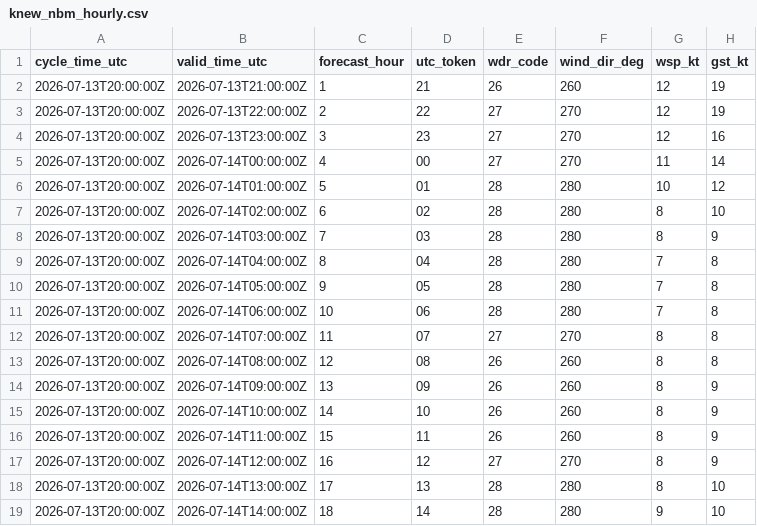
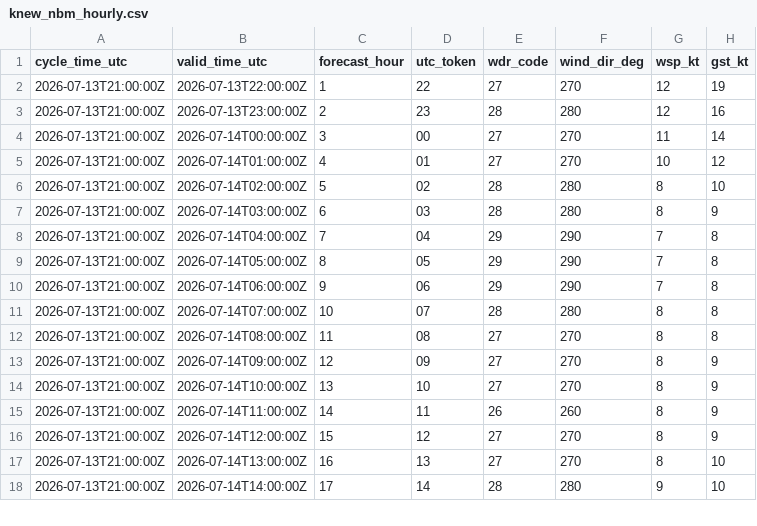
Before and after one commit to mefferso/PETSS-Plots, a CSV file: data/surge_dashboard/knew_nbm_hourly.csv, drawn as a sheet; only a part is shown; the diff covers the shown part only.

```diff
--- a/data/surge_dashboard/knew_nbm_hourly.csv
+++ b/data/surge_dashboard/knew_nbm_hourly.csv
@@ -1,19 +1,18 @@
 cycle_time_utc,valid_time_utc,forecast_hour,utc_token,wdr_code,wind_dir_deg,wsp_kt,gst_kt
-2026-07-13T20:00:00Z,2026-07-13T21:00:00Z,1,21,26,260,12,19
-2026-07-13T20:00:00Z,2026-07-13T22:00:00Z,2,22,27,270,12,19
-2026-07-13T20:00:00Z,2026-07-13T23:00:00Z,3,23,27,270,12,16
-2026-07-13T20:00:00Z,2026-07-14T00:00:00Z,4,00,27,270,11,14
-2026-07-13T20:00:00Z,2026-07-14T01:00:00Z,5,01,28,280,10,12
-2026-07-13T20:00:00Z,2026-07-14T02:00:00Z,6,02,28,280,8,10
-2026-07-13T20:00:00Z,2026-07-14T03:00:00Z,7,03,28,280,8,9
-2026-07-13T20:00:00Z,2026-07-14T04:00:00Z,8,04,28,280,7,8
-2026-07-13T20:00:00Z,2026-07-14T05:00:00Z,9,05,28,280,7,8
-2026-07-13T20:00:00Z,2026-07-14T06:00:00Z,10,06,28,280,7,8
-2026-07-13T20:00:00Z,2026-07-14T07:00:00Z,11,07,27,270,8,8
-2026-07-13T20:00:00Z,2026-07-14T08:00:00Z,12,08,26,260,8,8
-2026-07-13T20:00:00Z,2026-07-14T09:00:00Z,13,09,26,260,8,9
-2026-07-13T20:00:00Z,2026-07-14T10:00:00Z,14,10,26,260,8,9
-2026-07-13T20:00:00Z,2026-07-14T11:00:00Z,15,11,26,260,8,9
-2026-07-13T20:00:00Z,2026-07-14T12:00:00Z,16,12,27,270,8,9
-2026-07-13T20:00:00Z,2026-07-14T13:00:00Z,17,13,28,280,8,10
-2026-07-13T20:00:00Z,2026-07-14T14:00:00Z,18,14,28,280,9,10
+2026-07-13T21:00:00Z,2026-07-13T22:00:00Z,1,22,27,270,12,19
+2026-07-13T21:00:00Z,2026-07-13T23:00:00Z,2,23,28,280,12,16
+2026-07-13T21:00:00Z,2026-07-14T00:00:00Z,3,00,27,270,11,14
+2026-07-13T21:00:00Z,2026-07-14T01:00:00Z,4,01,27,270,10,12
+2026-07-13T21:00:00Z,2026-07-14T02:00:00Z,5,02,28,280,8,10
+2026-07-13T21:00:00Z,2026-07-14T03:00:00Z,6,03,28,280,8,9
+2026-07-13T21:00:00Z,2026-07-14T04:00:00Z,7,04,29,290,7,8
+2026-07-13T21:00:00Z,2026-07-14T05:00:00Z,8,05,29,290,7,8
+2026-07-13T21:00:00Z,2026-07-14T06:00:00Z,9,06,29,290,7,8
+2026-07-13T21:00:00Z,2026-07-14T07:00:00Z,10,07,28,280,8,8
+2026-07-13T21:00:00Z,2026-07-14T08:00:00Z,11,08,27,270,8,8
+2026-07-13T21:00:00Z,2026-07-14T09:00:00Z,12,09,27,270,8,9
+2026-07-13T21:00:00Z,2026-07-14T10:00:00Z,13,10,27,270,8,9
+2026-07-13T21:00:00Z,2026-07-14T11:00:00Z,14,11,26,260,8,9
+2026-07-13T21:00:00Z,2026-07-14T12:00:00Z,15,12,27,270,8,9
+2026-07-13T21:00:00Z,2026-07-14T13:00:00Z,16,13,27,270,8,10
+2026-07-13T21:00:00Z,2026-07-14T14:00:00Z,17,14,28,280,9,10
```
Also changed, not shown: 1 added row and 18 edited cells elsewhere in this file, 3 other files.
